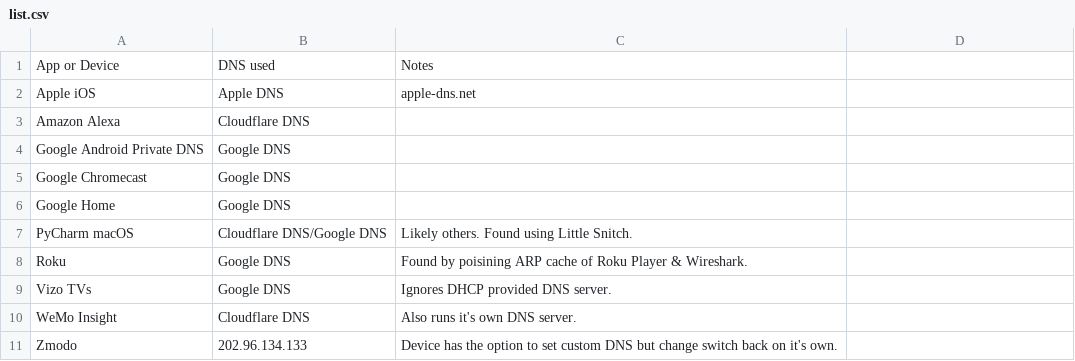
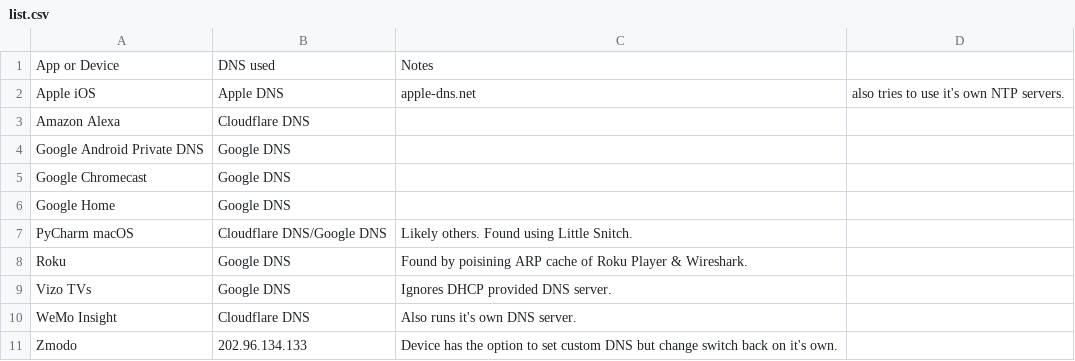
Before and after one commit to buckmelanoma/hardcoded-dns-list, a CSV file: list.csv, drawn as a sheet.

Commit message:
Update list.csv

```diff
--- a/list.csv
+++ b/list.csv
@@ -1,3 +1,3 @@
 App or Device,DNS used,Notes
-Apple iOS,Apple DNS,apple-dns.net
+Apple iOS,Apple DNS,apple-dns.net, also tries to use it's own NTP servers.
 Amazon Alexa,Cloudflare DNS,
```
